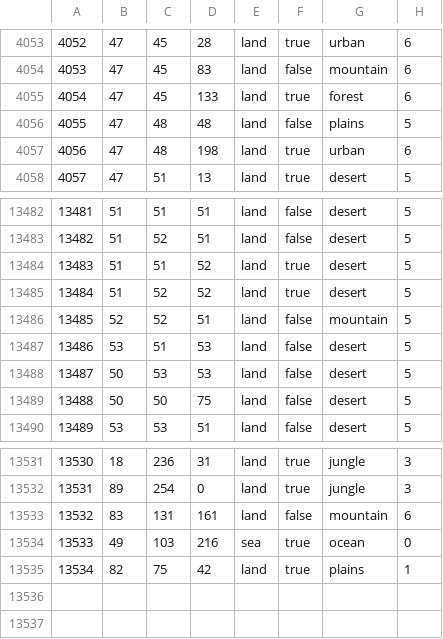
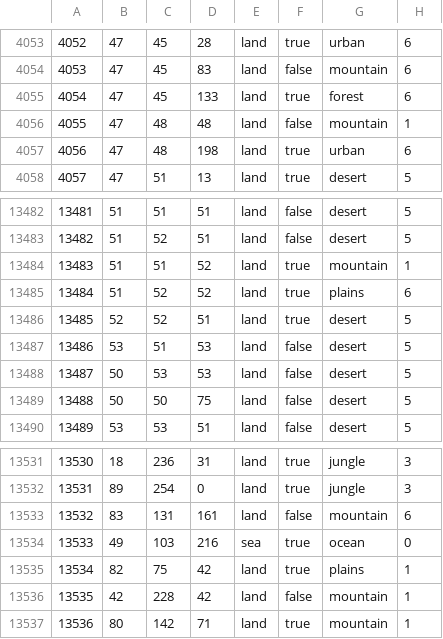
Before and after one commit to World-Ablaze/world-ablaze-beta, a CSV file: map/definition.csv, drawn as a sheet; only a part is shown, gaps mark what is left out.

```diff
--- a/map/definition.csv
+++ b/map/definition.csv
@@ -4055,3 +4055,3 @@
 4054;47;45;133;land;true;forest;6
-4055;47;48;48;land;false;plains;5
+4055;47;48;48;land;false;mountain;1
 4056;47;48;198;land;true;urban;6
@@ -13483,5 +13483,5 @@
 13482;51;52;51;land;false;desert;5
-13483;51;51;52;land;true;desert;5
-13484;51;52;52;land;true;desert;5
-13485;52;52;51;land;false;mountain;5
+13483;51;51;52;land;true;mountain;1
+13484;51;52;52;land;true;plains;6
+13485;52;52;51;land;true;desert;5
 13486;53;51;53;land;false;desert;5
@@ -13535 +13535,3 @@
 13534;82;75;42;land;true;plains;1
+13535;42;228;42;land;false;mountain;1
+13536;80;142;71;land;true;mountain;1
```
Also changed, not shown: 20 other files.
